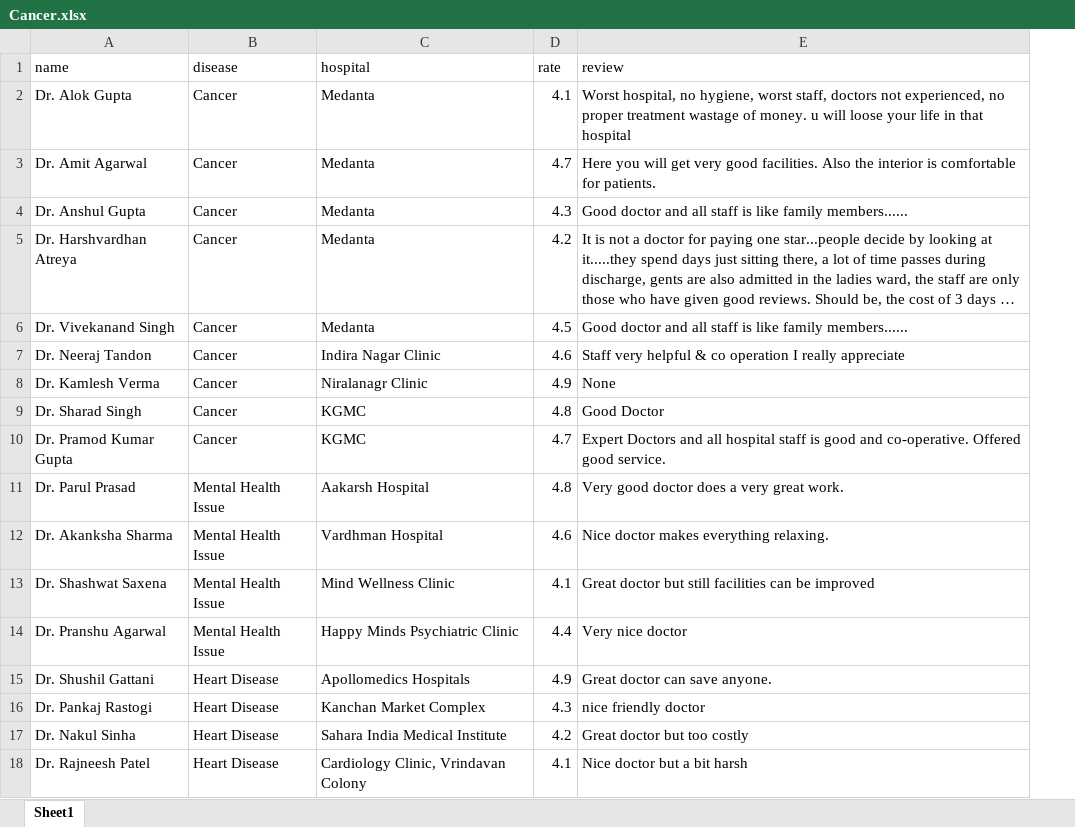
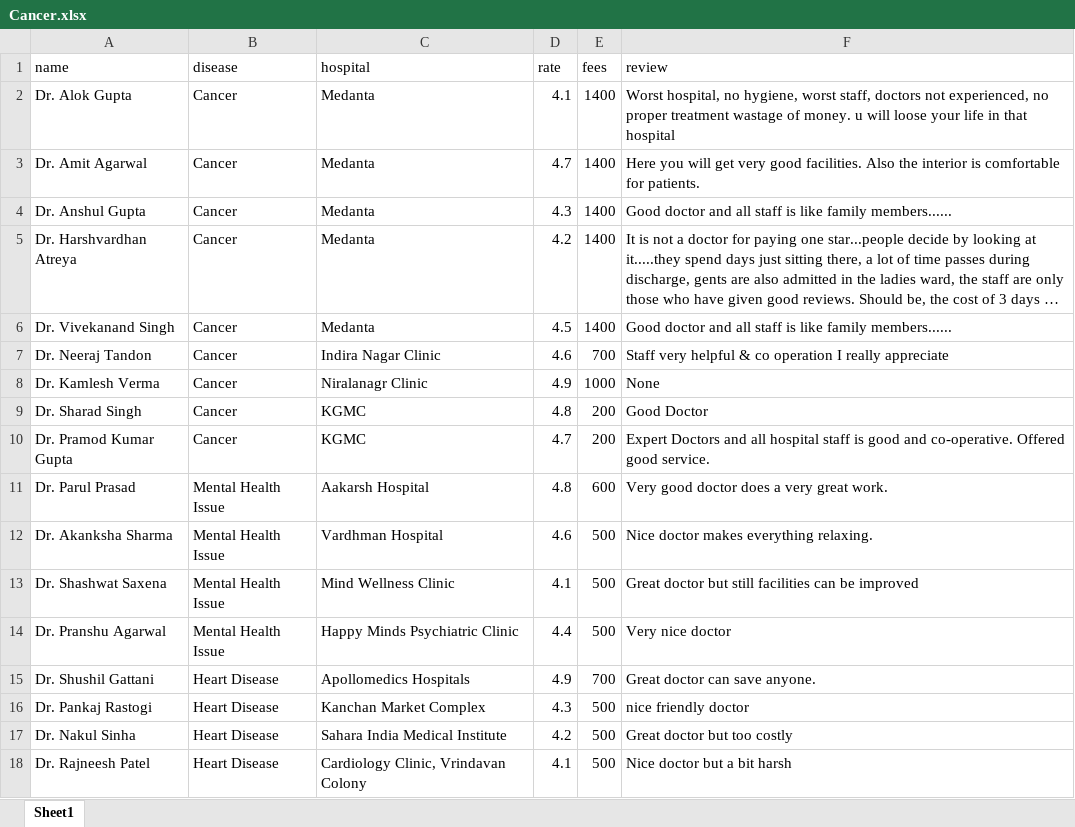
Before and after one commit to Sarthak-404/Doc_recomendation, an Excel workbook: Cancer.xlsx, sheet Sheet1, drawn as a sheet; long unchanged cells end in …; values as stored, in another font and other column widths than the file's, no borders; the diff names each change by its address in the sheet, - before the commit and + after, or states it on an @@ line.

```diff
--- a/Cancer.xlsx (sheet Sheet1)
+++ b/Cancer.xlsx (sheet Sheet1)
+column E (fees), rows 2-18: 1400 | 1400 | 1400 | 1400 | 1400 | 700 | 1000 | 200 | 200 | 600 | 500 | 500 | 500 | 700 | 500 | 500 | 500
```
Also changed, not shown: 1 other file.
